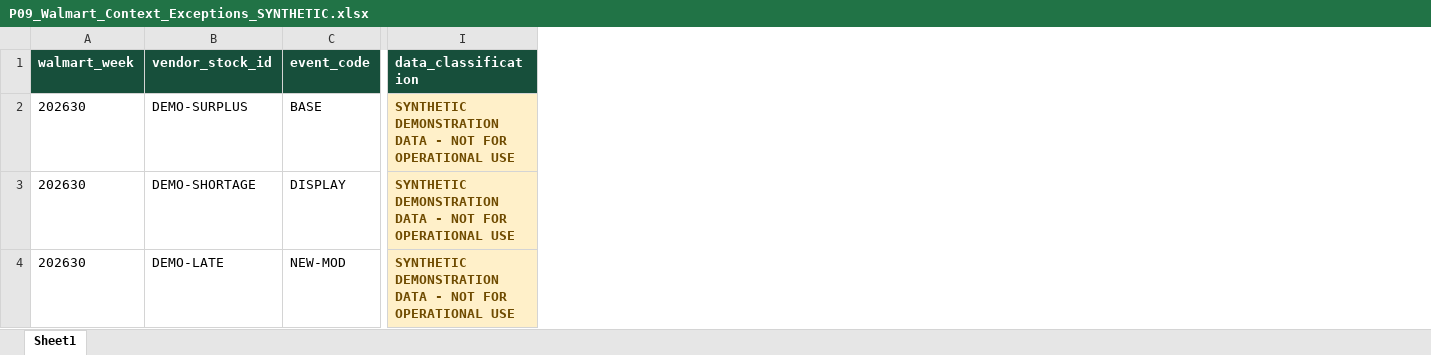
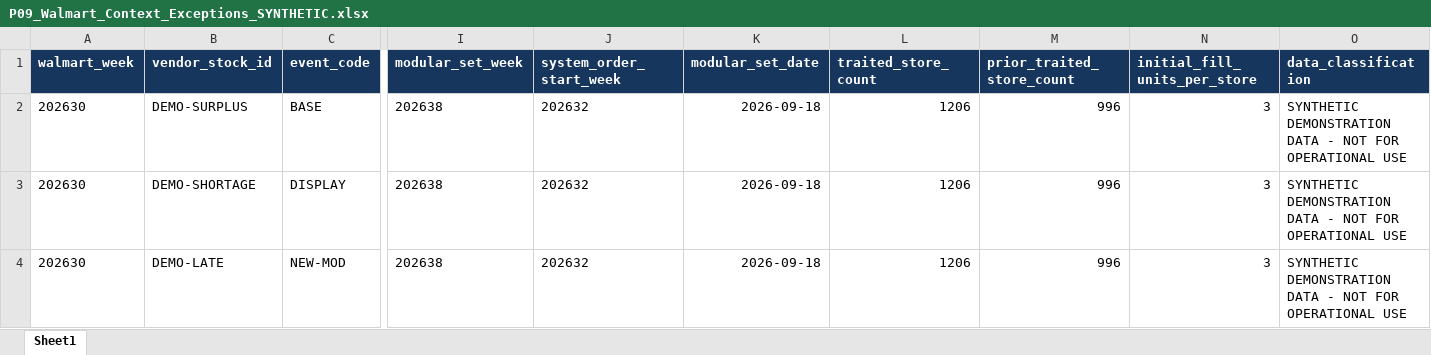
Before and after one commit to andrewleung/walmart_control_desk, an Excel workbook: demo_data/synthetic/P09_Walmart_Context_Exceptions_SYNTHETIC.xlsx, sheet Sheet1, drawn as a sheet; only a part is shown, gaps mark what is left out; values as stored, in another font and other column widths than the file's, no borders; table styles not drawn; addresses are those after the commit; the diff covers the shown part only; the diff names each change by its address in the sheet, - before the commit and + after, or states it on an @@ line.

```diff
--- a/demo_data/synthetic/P09_Walmart_Context_Exceptions_SYNTHETIC.xlsx (sheet Sheet1)
+++ b/demo_data/synthetic/P09_Walmart_Context_Exceptions_SYNTHETIC.xlsx (sheet Sheet1)
+column I (modular_set_week), rows 2-4: all 202638
+column J (system_order_start_week), rows 2-4: all 202632
+column K (modular_set_date), rows 2-4: all 2026-09-18
+column L (traited_store_count), rows 2-4: all 1206
+column M (prior_traited_store_count), rows 2-4: all 996
+column N (initial_fill_units_per_store), rows 2-4: all 3
-A1:C1 fill: #174F3B
+A1:C1 fill: #17365D
-O1 fill: #174F3B
+O1 fill: #17365D
@@ O2:O4 fill: #FFF0C9 → none, bold: on → off, text colour: #6F4B00 → black @@
```
Also changed, not shown: cell formats elsewhere in this sheet, demo_data/synthetic/P01_Store_Sales_Inventory_SYNTHETIC.xlsx, demo_data/synthetic/P03_eCommerce_Inventory_SYNTHETIC.xlsx, 16 other files.
